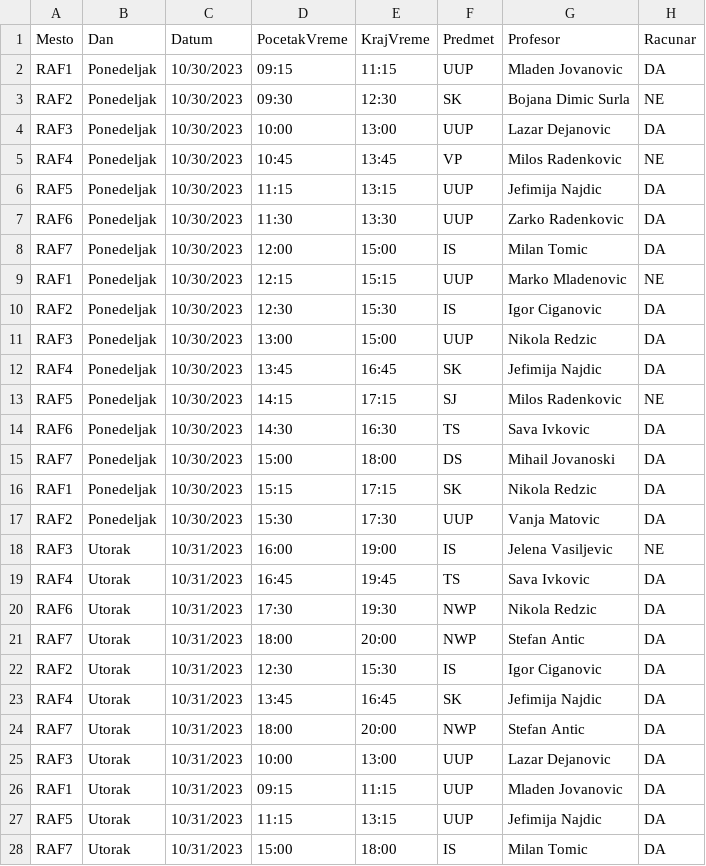
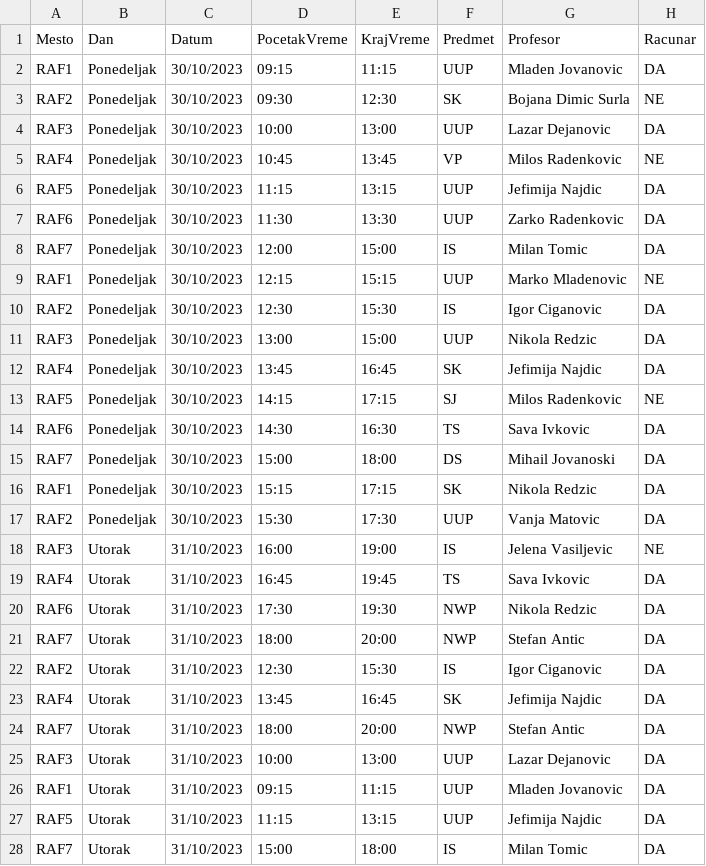
Before and after one commit to Milki19/raspored_smilic_acumic, a CSV file: raspored_stefan_aleksandar_test/resursi/termini.csv, drawn as a sheet; only a part is shown; the diff covers the shown part only.

Commit message:
Pocetak rada na impl2 i pravljenje novih podataka

```diff
--- a/raspored_stefan_aleksandar_test/resursi/termini.csv
+++ b/raspored_stefan_aleksandar_test/resursi/termini.csv
@@ -1,28 +1,28 @@
 Mesto,Dan,Datum,PocetakVreme,KrajVreme,Predmet,Profesor,Racunar
-RAF1,Ponedeljak,10/30/2023,09:15,11:15,UUP,Mladen Jovanovic,DA
-RAF2,Ponedeljak,10/30/2023,09:30,12:30,SK,Bojana Dimic Surla,NE
-RAF3,Ponedeljak,10/30/2023,10:00,13:00,UUP,Lazar Dejanovic,DA
-RAF4,Ponedeljak,10/30/2023,10:45,13:45,VP,Milos Radenkovic,NE
-RAF5,Ponedeljak,10/30/2023,11:15,13:15,UUP,Jefimija Najdic,DA
-RAF6,Ponedeljak,10/30/2023,11:30,13:30,UUP,Zarko Radenkovic,DA
-RAF7,Ponedeljak,10/30/2023,12:00,15:00,IS,Milan Tomic,DA
-RAF1,Ponedeljak,10/30/2023,12:15,15:15,UUP,Marko Mladenovic,NE
-RAF2,Ponedeljak,10/30/2023,12:30,15:30,IS,Igor Ciganovic,DA
-RAF3,Ponedeljak,10/30/2023,13:00,15:00,UUP,Nikola Redzic,DA
-RAF4,Ponedeljak,10/30/2023,13:45,16:45,SK,Jefimija Najdic,DA
-RAF5,Ponedeljak,10/30/2023,14:15,17:15,SJ,Milos Radenkovic,NE
-RAF6,Ponedeljak,10/30/2023,14:30,16:30,TS,Sava Ivkovic,DA
-RAF7,Ponedeljak,10/30/2023,15:00,18:00,DS,Mihail Jovanoski,DA
-RAF1,Ponedeljak,10/30/2023,15:15,17:15,SK,Nikola Redzic,DA
-RAF2,Ponedeljak,10/30/2023,15:30,17:30,UUP,Vanja Matovic,DA
-RAF3,Utorak,10/31/2023,16:00,19:00,IS,Jelena Vasiljevic,NE
-RAF4,Utorak,10/31/2023,16:45,19:45,TS,Sava Ivkovic,DA
-RAF6,Utorak,10/31/2023,17:30,19:30,NWP,Nikola Redzic,DA
-RAF7,Utorak,10/31/2023,18:00,20:00,NWP,Stefan Antic,DA
-RAF2,Utorak,10/31/2023,12:30,15:30,IS,Igor Ciganovic,DA
-RAF4,Utorak,10/31/2023,13:45,16:45,SK,Jefimija Najdic,DA
-RAF7,Utorak,10/31/2023,18:00,20:00,NWP,Stefan Antic,DA
-RAF3,Utorak,10/31/2023,10:00,13:00,UUP,Lazar Dejanovic,DA
-RAF1,Utorak,10/31/2023,09:15,11:15,UUP,Mladen Jovanovic,DA
-RAF5,Utorak,10/31/2023,11:15,13:15,UUP,Jefimija Najdic,DA
-RAF7,Utorak,10/31/2023,15:00,18:00,IS,Milan Tomic,DA
+RAF1,Ponedeljak,30/10/2023,09:15,11:15,UUP,Mladen Jovanovic,DA
+RAF2,Ponedeljak,30/10/2023,09:30,12:30,SK,Bojana Dimic Surla,NE
+RAF3,Ponedeljak,30/10/2023,10:00,13:00,UUP,Lazar Dejanovic,DA
+RAF4,Ponedeljak,30/10/2023,10:45,13:45,VP,Milos Radenkovic,NE
+RAF5,Ponedeljak,30/10/2023,11:15,13:15,UUP,Jefimija Najdic,DA
+RAF6,Ponedeljak,30/10/2023,11:30,13:30,UUP,Zarko Radenkovic,DA
+RAF7,Ponedeljak,30/10/2023,12:00,15:00,IS,Milan Tomic,DA
+RAF1,Ponedeljak,30/10/2023,12:15,15:15,UUP,Marko Mladenovic,NE
+RAF2,Ponedeljak,30/10/2023,12:30,15:30,IS,Igor Ciganovic,DA
+RAF3,Ponedeljak,30/10/2023,13:00,15:00,UUP,Nikola Redzic,DA
+RAF4,Ponedeljak,30/10/2023,13:45,16:45,SK,Jefimija Najdic,DA
+RAF5,Ponedeljak,30/10/2023,14:15,17:15,SJ,Milos Radenkovic,NE
+RAF6,Ponedeljak,30/10/2023,14:30,16:30,TS,Sava Ivkovic,DA
+RAF7,Ponedeljak,30/10/2023,15:00,18:00,DS,Mihail Jovanoski,DA
+RAF1,Ponedeljak,30/10/2023,15:15,17:15,SK,Nikola Redzic,DA
+RAF2,Ponedeljak,30/10/2023,15:30,17:30,UUP,Vanja Matovic,DA
+RAF3,Utorak,31/10/2023,16:00,19:00,IS,Jelena Vasiljevic,NE
+RAF4,Utorak,31/10/2023,16:45,19:45,TS,Sava Ivkovic,DA
+RAF6,Utorak,31/10/2023,17:30,19:30,NWP,Nikola Redzic,DA
+RAF7,Utorak,31/10/2023,18:00,20:00,NWP,Stefan Antic,DA
+RAF2,Utorak,31/10/2023,12:30,15:30,IS,Igor Ciganovic,DA
+RAF4,Utorak,31/10/2023,13:45,16:45,SK,Jefimija Najdic,DA
+RAF7,Utorak,31/10/2023,18:00,20:00,NWP,Stefan Antic,DA
+RAF3,Utorak,31/10/2023,10:00,13:00,UUP,Lazar Dejanovic,DA
+RAF1,Utorak,31/10/2023,09:15,11:15,UUP,Mladen Jovanovic,DA
+RAF5,Utorak,31/10/2023,11:15,13:15,UUP,Jefimija Najdic,DA
+RAF7,Utorak,31/10/2023,15:00,18:00,IS,Milan Tomic,DA
```
Also changed, not shown: 3 edited cells elsewhere in this file, 13 other files.
